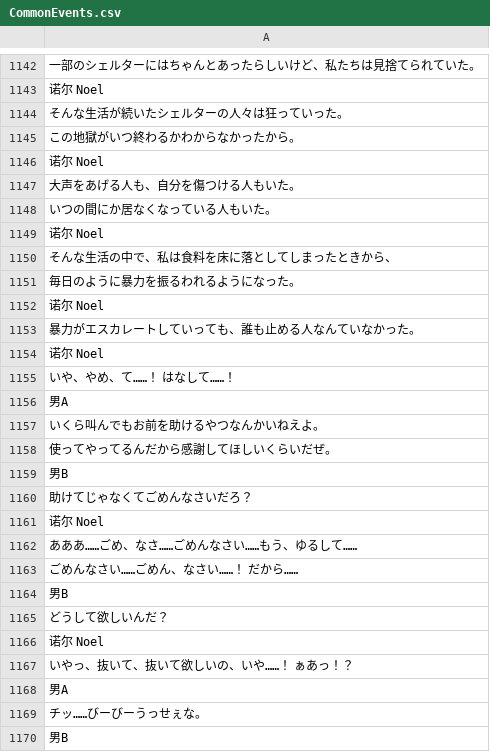
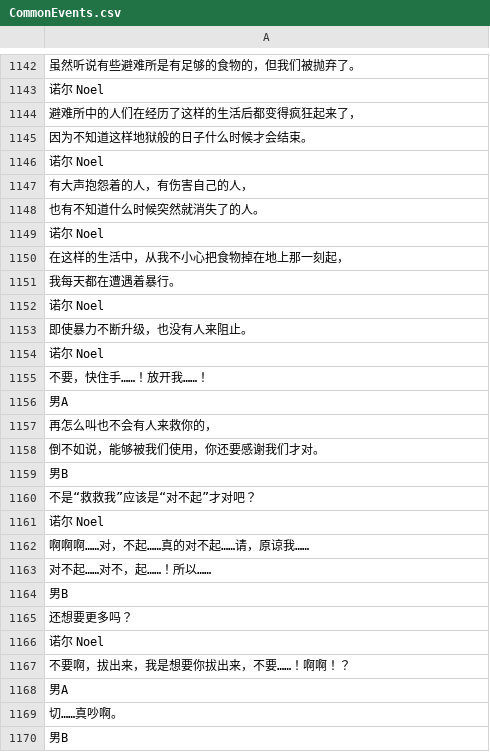
Before and after one commit to Krash220/NOIRNOAH-i18n-zh-Hans, a CSV file: www/data/text/CommonEvents.csv, drawn as a sheet; only a part is shown, gaps mark what is left out; the diff covers the shown part only; the diff names each change by its address in the sheet, - before the commit and + after, or states it on an @@ line.

```diff
--- a/www/data/text/CommonEvents.csv
+++ b/www/data/text/CommonEvents.csv
-A1142: 一部のシェルターにはちゃんとあったらしいけど、私たちは見捨てられていた。
+A1142: 虽然听说有些避难所是有足够的食物的，但我们被抛弃了。
-A1144: そんな生活が続いたシェルターの人々は狂っていった。
+A1144: 避难所中的人们在经历了这样的生活后都变得疯狂起来了，
-A1145: この地獄がいつ終わるかわからなかったから。
+A1145: 因为不知道这样地狱般的日子什么时候才会结束。
-A1147: 大声をあげる人も、自分を傷つける人もいた。
+A1147: 有大声抱怨着的人，有伤害自己的人，
-A1148: いつの間にか居なくなっている人もいた。
+A1148: 也有不知道什么时候突然就消失了的人。
-A1150: そんな生活の中で、私は食料を床に落としてしまったときから、
+A1150: 在这样的生活中，从我不小心把食物掉在地上那一刻起，
-A1151: 毎日のように暴力を振るわれるようになった。
+A1151: 我每天都在遭遇着暴行。
-A1153: 暴力がエスカレートしていっても、誰も止める人なんていなかった。
+A1153: 即使暴力不断升级，也没有人来阻止。
-A1155: いや、やめ、て……！ はなして……！
+A1155: 不要，快住手……！放开我……！
-A1157: いくら叫んでもお前を助けるやつなんかいねえよ。
+A1157: 再怎么叫也不会有人来救你的，
-A1158: 使ってやってるんだから感謝してほしいくらいだぜ。
+A1158: 倒不如说，能够被我们使用，你还要感谢我们才对。
-A1160: 助けてじゃなくてごめんなさいだろ？
+A1160: 不是“救救我”应该是“对不起”才对吧？
-A1162: あああ……ごめ、なさ……ごめんなさい……もう、ゆるして……
+A1162: 啊啊啊……对，不起……真的对不起……请，原谅我……
-A1163: ごめんなさい……ごめん、なさい……！ だから……
+A1163: 对不起……对不，起……！所以……
-A1165: どうして欲しいんだ？
+A1165: 还想要更多吗？
-A1167: いやっ、抜いて、抜いて欲しいの、いや……！ ぁあっ！？
+A1167: 不要啊，拔出来，我是想要你拔出来，不要……！啊啊！？
-A1169: チッ……びーびーうっせぇな。
+A1169: 切……真吵啊。
```
Also changed, not shown: 121 edited cells elsewhere in this file, 1 other file.
